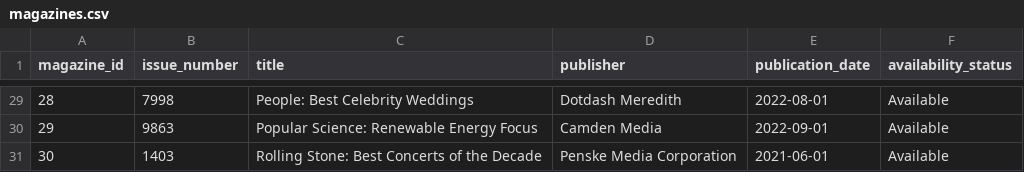
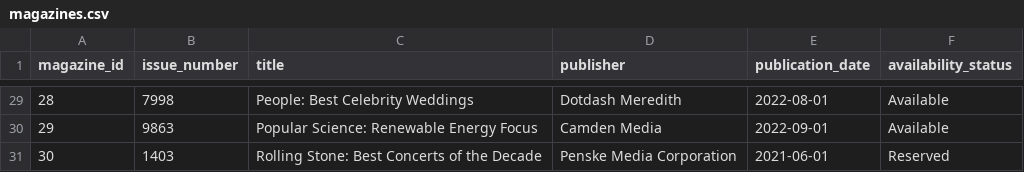
Before and after one commit to zachsevart/EECS-447-Term-Project, a CSV file: Project_Part_5/Data/magazines.csv, drawn as a sheet; only a part is shown, gaps mark what is left out; the diff covers the shown part only.

```diff
--- a/Project_Part_5/Data/magazines.csv
+++ b/Project_Part_5/Data/magazines.csv
@@ -30,2 +30,2 @@ magazine_id,issue_number,title,publisher,publication_date,availability_status
 29,9863,Popular Science: Renewable Energy Focus,Camden Media,2022-09-01,Available
-30,1403,Rolling Stone: Best Concerts of the Decade,Penske Media Corporation,2021-06-01,Available
+30,1403,Rolling Stone: Best Concerts of the Decade,Penske Media Corporation,2021-06-01,Reserved
```
Also changed, not shown: 16 edited cells elsewhere in this file, 6 other files.
